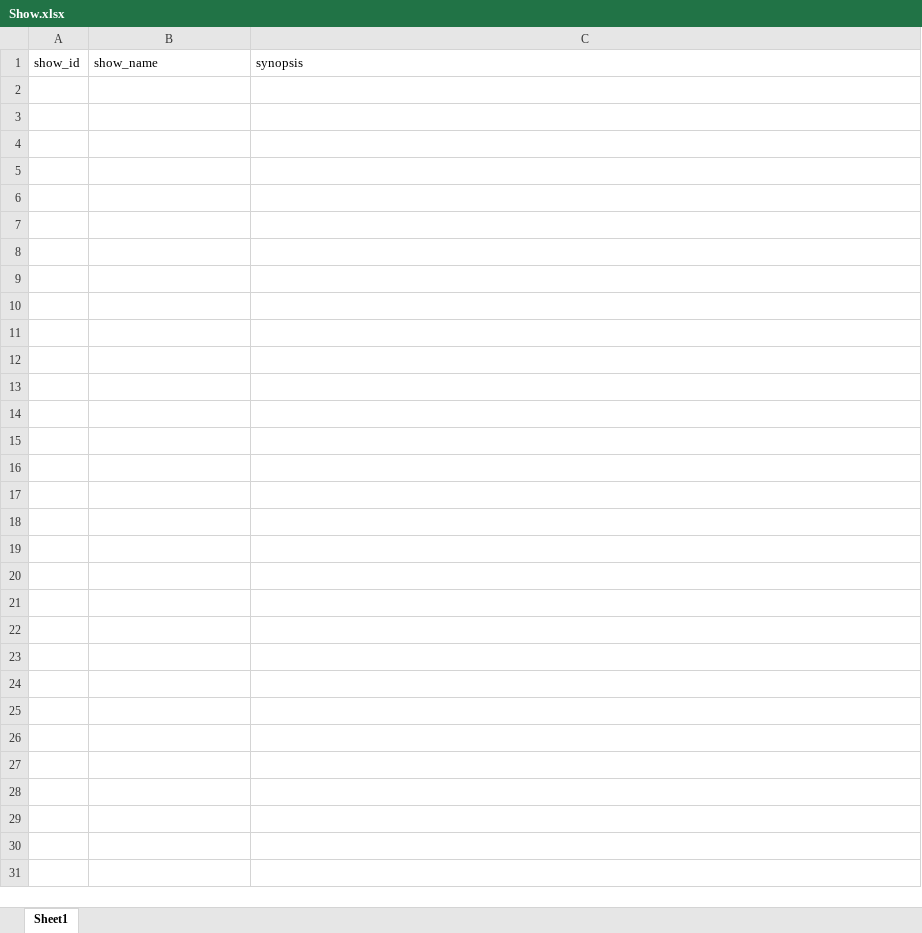
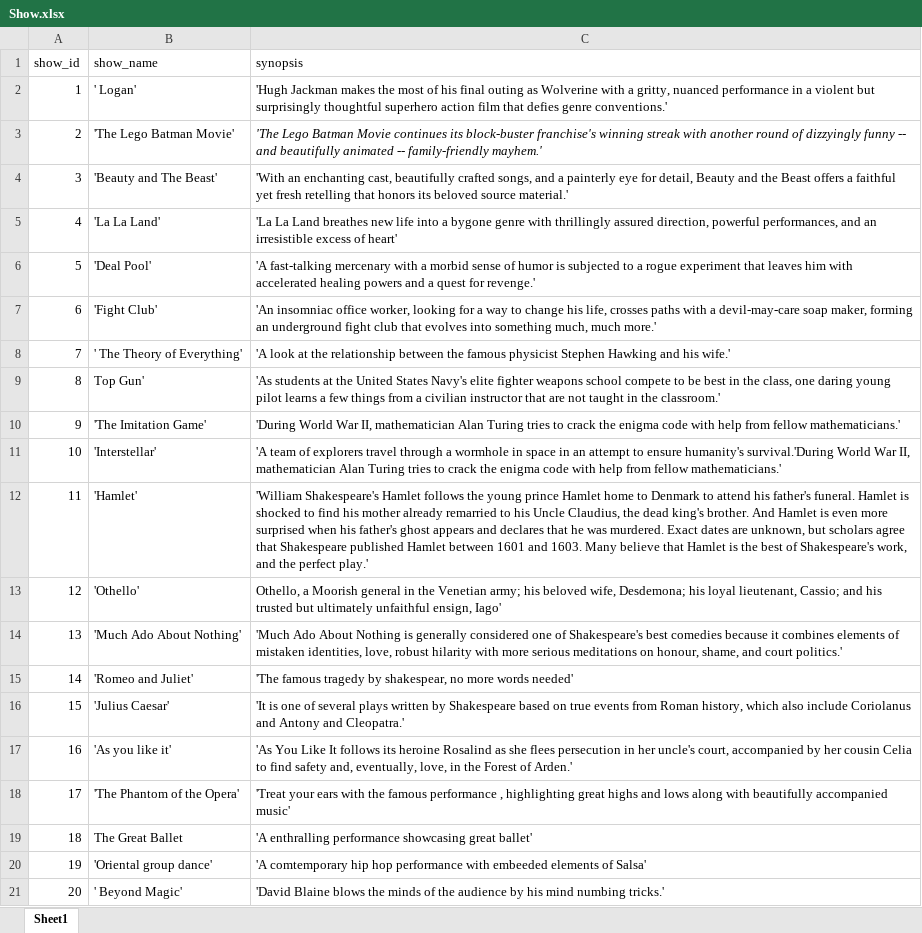
Before and after one commit to khannasarthak/DMProject, an Excel workbook: Tables/Show.xlsx, sheet Sheet1, drawn as a sheet; values as stored, in another font and other column widths than the file's, no borders; the diff names each change by its address in the sheet, - before the commit and + after, or states it on an @@ line.

Commit message:
Added data
in Movies , Performance, Shows

```diff
--- a/Tables/Show.xlsx (sheet Sheet1)
+++ b/Tables/Show.xlsx (sheet Sheet1)
+row 2: 1 | ' Logan' | 'Hugh Jackman makes the most of his final outing as Wolverine with a gritty, nuanced performance in a violent but surprisingly thoughtful superhero action film that defies genre conventions.'
+row 3: 2 | 'The Lego Batman Movie' | 'The Lego Batman Movie continues its block-buster franchise's winning streak with another round of dizzyingly funny -- and beautifully animated -- family-friendly mayhem.'
+row 4: 3 | 'Beauty and The Beast' | 'With an enchanting cast, beautifully crafted songs, and a painterly eye for detail, Beauty and the Beast offers a faithful yet fresh retelling that honors its beloved source material.'
+row 5: 4 | 'La La Land' | 'La La Land breathes new life into a bygone genre with thrillingly assured direction, powerful performances, and an irresistible excess of heart'
+row 6: 5 | 'Deal Pool' | 'A fast-talking mercenary with a morbid sense of humor is subjected to a rogue experiment that leaves him with accelerated healing powers and a quest for revenge.'
+row 7: 6 | 'Fight Club' | 'An insomniac office worker, looking for a way to change his life, crosses paths with a devil-may-care soap maker, forming an underground fight club that evolves into something much, much more.'
+row 8: 7 | ' The Theory of Everything' | 'A look at the relationship between the famous physicist Stephen Hawking and his wife.'
+row 9: 8 | Top Gun' | 'As students at the United States Navy's elite fighter weapons school compete to be best in the class, one daring young pilot learns a few things from a civilian instructor that are not taught in the classroom.'
+row 10: 9 | 'The Imitation Game' | 'During World War II, mathematician Alan Turing tries to crack the enigma code with help from fellow mathematicians.'
+row 11: 10 | 'Interstellar' | 'A team of explorers travel through a wormhole in space in an attempt to ensure humanity's survival.'During World War II, mathematician Alan Turing tries to crack the enigma code with help from fellow mathematicians.'
+row 12: 11 | 'Hamlet' | 'William Shakespeare's Hamlet follows the young prince Hamlet home to Denmark to attend his father's funeral. Hamlet is shocked to find his mother already remarried to his Uncle Claudius, the dead king's brother. And Hamlet is even more surprised when his father's ghost appears and declares that he was murdered. Exact dates are unknown, but scholars agree that Shakespeare published Hamlet between 1601 and 1603. Many believe that Hamlet is the best of Shakespeare's work, and the perfect play.'
+row 13: 12 | 'Othello' | Othello, a Moorish general in the Venetian army; his beloved wife, Desdemona; his loyal lieutenant, Cassio; and his trusted but ultimately unfaithful ensign, Iago'
+row 14: 13 | 'Much Ado About Nothing' | 'Much Ado About Nothing is generally considered one of Shakespeare's best comedies because it combines elements of mistaken identities, love, robust hilarity with more serious meditations on honour, shame, and court politics.'
+row 15: 14 | 'Romeo and Juliet' | 'The famous tragedy by shakespear, no more words needed'
+row 16: 15 | 'Julius Caesar' | 'It is one of several plays written by Shakespeare based on true events from Roman history, which also include Coriolanus and Antony and Cleopatra.'
+row 17: 16 | 'As you like it' | 'As You Like It follows its heroine Rosalind as she flees persecution in her uncle's court, accompanied by her cousin Celia to find safety and, eventually, love, in the Forest of Arden.'
+row 18: 17 | 'The Phantom of the Opera' | 'Treat your ears with the famous performance , highlighting great highs and lows along with beautifully accompanied music'
+row 19: 18 | The Great Ballet | 'A enthralling performance showcasing great ballet'
+row 20: 19 | 'Oriental group dance' | 'A comtemporary hip hop performance with embeeded elements of Salsa'
+row 21: 20 | ' Beyond Magic' | 'David Blaine blows the minds of the audience by his mind numbing tricks.'
```
Also changed, not shown: Tables/Movies.xlsx, Tables/Performance.xlsx.
